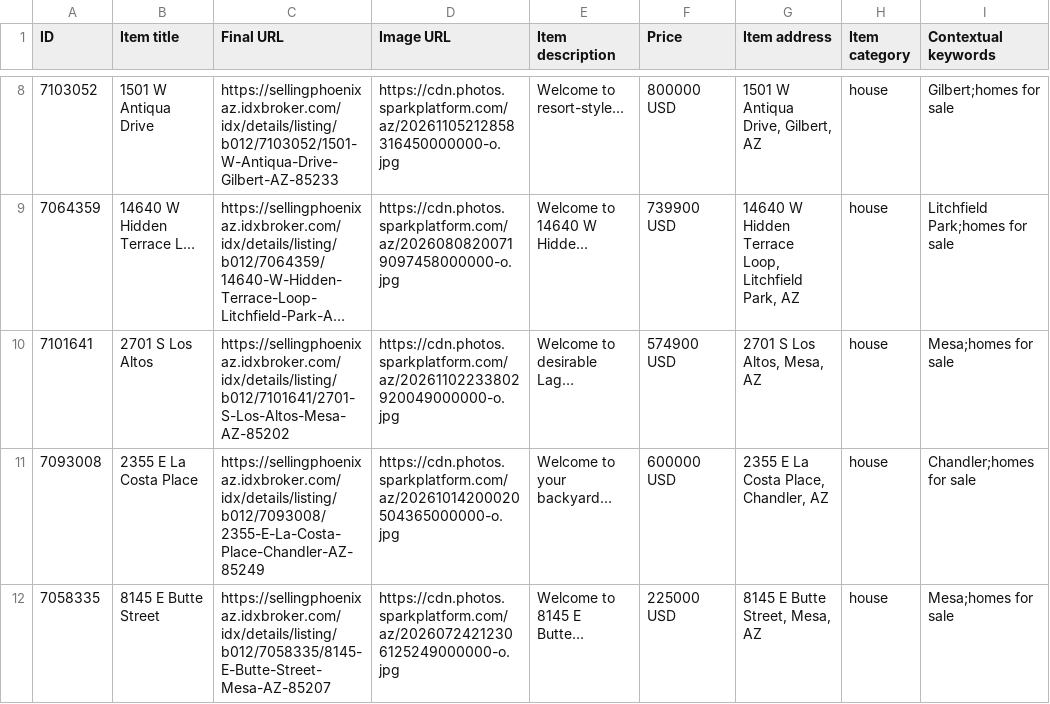
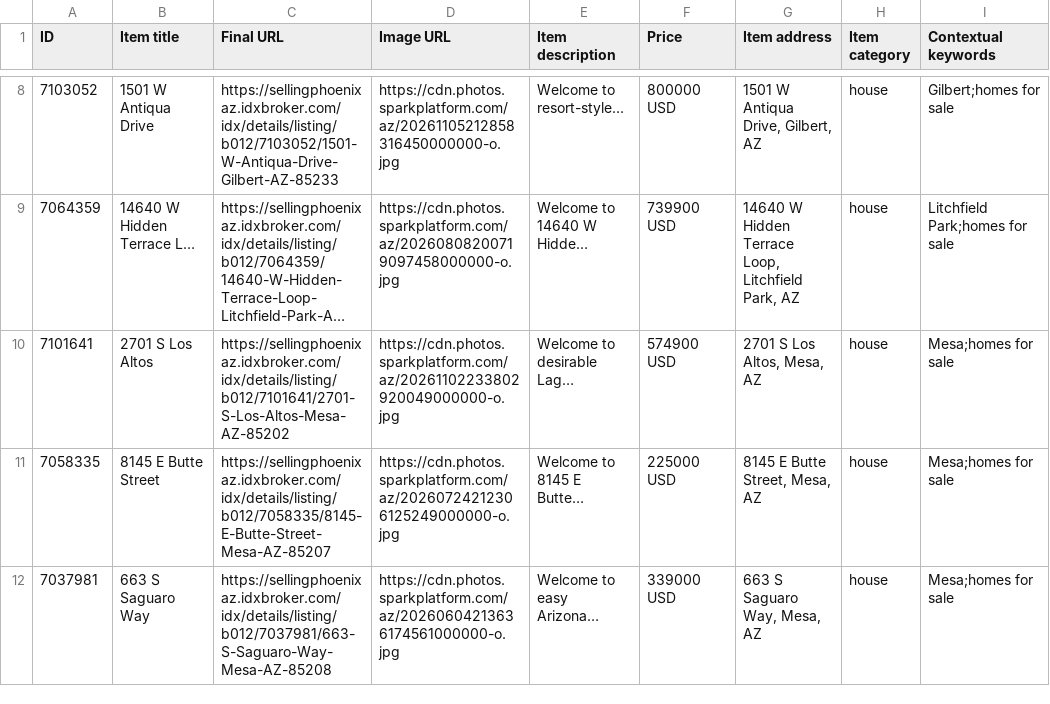
Before and after one commit to redmoon-media/listing-feeds, a CSV file: kent/google-feed.csv, drawn as a sheet; only a part is shown, gaps mark what is left out; long unchanged cells end in ….

Commit message:
feeds(kent): 2026-11-10

```diff
--- a/kent/google-feed.csv
+++ b/kent/google-feed.csv
@@ -10,3 +10,3 @@ ID,Item title,Final URL,Image URL,Item description,Price,Item address,Item categ
 7101641,2701 S Los Altos,https://sellingphoenixaz.idxbroker.com/idx/details/listing/b012/7101641/2701-S-Los-Altos-Mesa-AZ-85202,https://cdn.photos.sparkplatform.com/az/20261102233802920049000000-o.jpg,Welcome to desirable Lag…,574900 USD,"2701 S Los Altos, Mesa, AZ",house,Mesa;homes for sale
-7093008,2355 E La Costa Place,https://sellingphoenixaz.idxbroker.com/idx/details/listing/b012/7093008/2355-E-La-Costa-Place-Chandler-AZ-85249,https://cdn.photos.sparkplatform.com/az/20261014200020504365000000-o.jpg,Welcome to your backyard…,600000 USD,"2355 E La Costa Place, Chandler, AZ",house,Chandler;homes for sale
 7058335,8145 E Butte Street,https://sellingphoenixaz.idxbroker.com/idx/details/listing/b012/7058335/8145-E-Butte-Street-Mesa-AZ-85207,https://cdn.photos.sparkplatform.com/az/20260724212306125249000000-o.jpg,Welcome to 8145 E Butte…,225000 USD,"8145 E Butte Street, Mesa, AZ",house,Mesa;homes for sale
+7037981,663 S Saguaro Way,https://sellingphoenixaz.idxbroker.com/idx/details/listing/b012/7037981/663-S-Saguaro-Way-Mesa-AZ-85208,https://cdn.photos.sparkplatform.com/az/20260604213636174561000000-o.jpg,Welcome to easy Arizona…,339000 USD,"663 S Saguaro Way, Mesa, AZ",house,Mesa;homes for sale
```
Also changed, not shown: kent/meta-catalog.csv.
